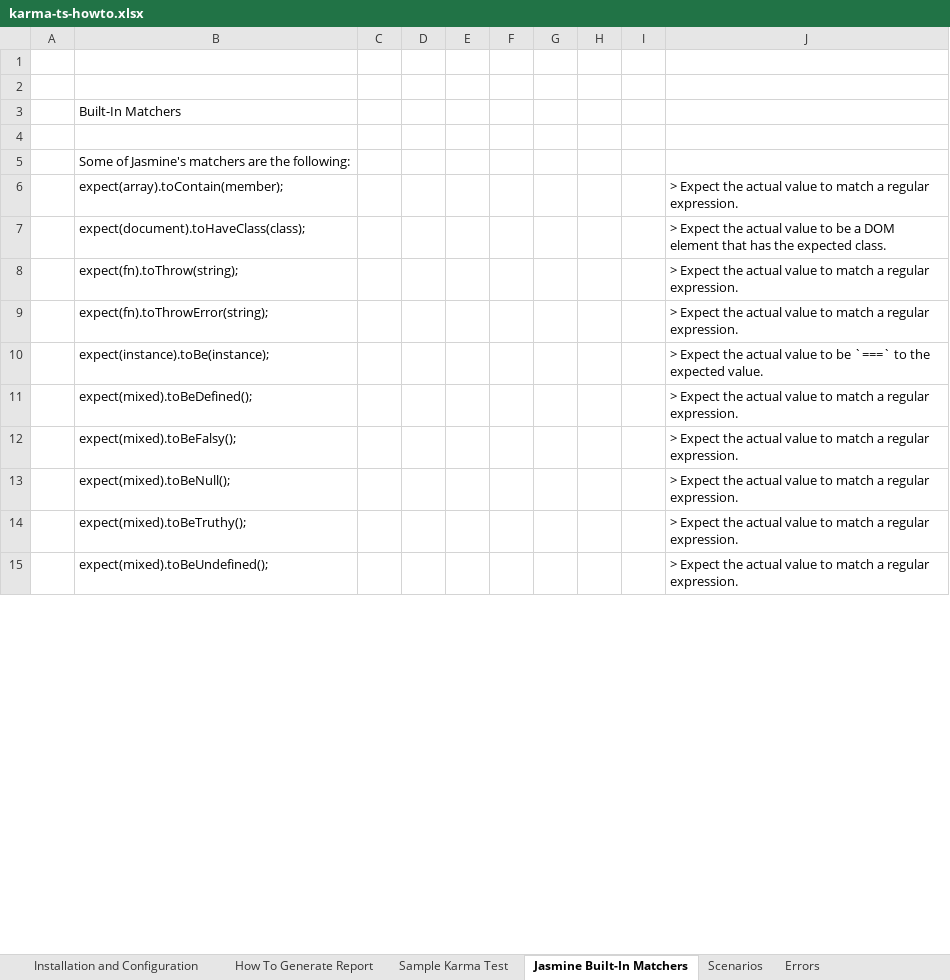
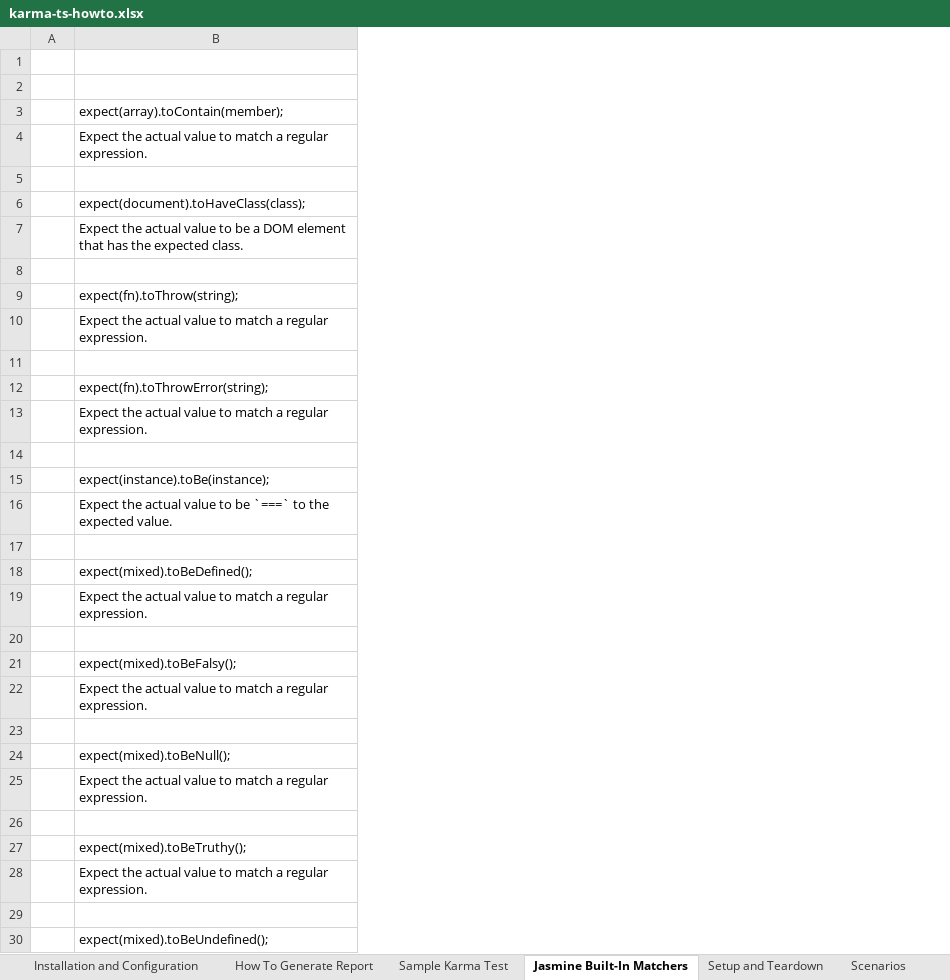
Before and after one commit to ivyabe/karma-typescript, an Excel workbook: karma-ts-howto.xlsx, sheet Jasmine Built-In Matchers, drawn as a sheet; only a part is shown; values as stored, in another font and other column widths than the file's, no cell formats; removed rows and columns are numbered as before the commit, all else as after; the diff covers the shown part only; the diff names each change by its address in the sheet, - before the commit and + after, or states it on an @@ line.

Commit message:
Modified

```diff
--- a/karma-ts-howto.xlsx (sheet Jasmine Built-In Matchers)
+++ b/karma-ts-howto.xlsx (sheet Jasmine Built-In Matchers)
+sheet tab: Setup and Teardown
-column C, empty
-column D, empty
-column E, empty
-column F, empty
-column G, empty
-column H, empty
-column I, empty
-column J, rows 7-15: > Expect the actual value to be a DOM element that has the expected class. | > Expect the actual value to match a regular expression. | > Expect the actual value to match a regular expression. | > Expect the actual value to be `===` to the expected value. | > Expect the actual value to match a regular expression. | > Expect the actual value to match a regular expression. | > Expect the actual value to match a regular expression. | > Expect the actual value to match a regular expression. | > Expect the actual value to match a regular expression.
-B3: Built-In Matchers
+B3: expect(array).toContain(member);
+row 4:  | Expect the actual value to match a regular expression.
-row 5:  | Some of Jasmine's matchers are the following:
-row 6:  | expect(array).toContain(member); |  |  |  |  |  |  |  | > Expect the actual value to match a regular expression.
+row 7:  | Expect the actual value to be a DOM element that has the expected class.
+row 8: (empty)
+row 10:  | Expect the actual value to match a regular expression.
+row 11: (empty)
+row 13:  | Expect the actual value to match a regular expression.
+row 14: (empty)
+row 16:  | Expect the actual value to be `===` to the expected value.
+row 17: (empty)
+row 19:  | Expect the actual value to match a regular expression.
+row 20: (empty)
+row 22:  | Expect the actual value to match a regular expression.
+row 23: (empty)
+row 25:  | Expect the actual value to match a regular expression.
+row 26: (empty)
+row 28:  | Expect the actual value to match a regular expression.
+row 29: (empty)
```
Also changed, not shown: 19 added rows elsewhere in this sheet, sheet Scenarios, cell formats.
